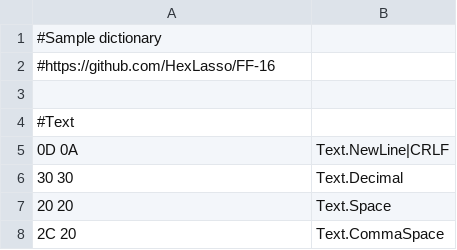
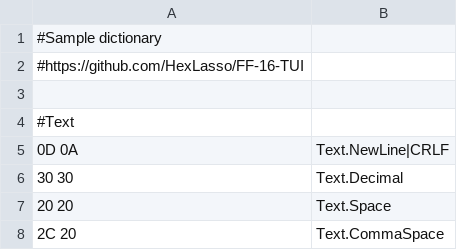
Before and after one commit to HexLasso/FF-16-TUI, a CSV file: dict.csv, drawn as a sheet; only a part is shown.

Commit message:
Update dict.csv

```diff
--- a/dict.csv
+++ b/dict.csv
@@ -1,3 +1,3 @@
 #Sample dictionary
-#https://github.com/HexLasso/FF-16
+#https://github.com/HexLasso/FF-16-TUI
 
```
